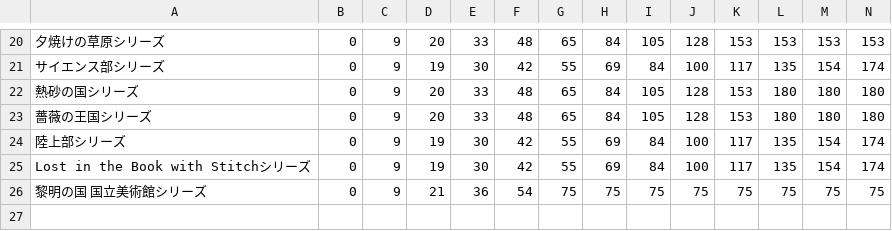
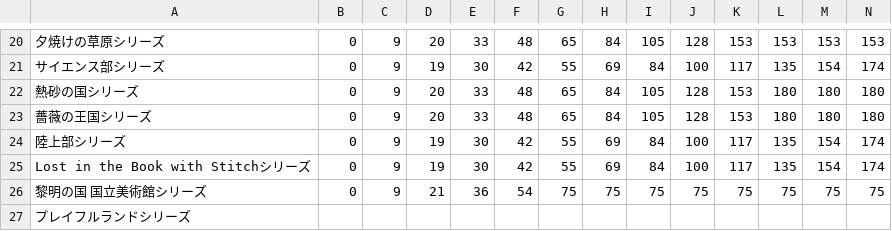
Before and after one commit to SZ7M8ci7/roomcalc, a CSV file: series.csv, drawn as a sheet; only a part is shown, gaps mark what is left out; rows hold the shown columns only; the diff names each change by its address in the sheet, - before the commit and + after, or states it on an @@ line.

```diff
--- a/series.csv
+++ b/series.csv
+row 27: プレイフルランドシリーズ
```
